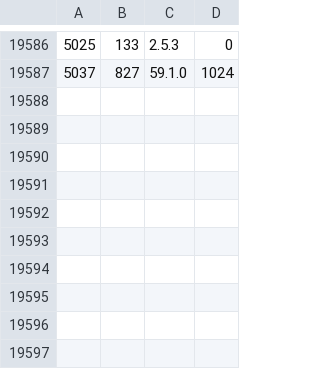
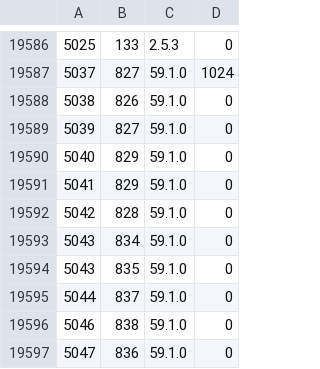
Before and after one commit to cppan/database, a CSV file: ProjectVersionDependencies.csv, drawn as a sheet; only a part is shown, gaps mark what is left out; the diff names each change by its address in the sheet, - before the commit and + after, or states it on an @@ line.

```diff
--- a/ProjectVersionDependencies.csv
+++ b/ProjectVersionDependencies.csv
+row 19588: 5038 | 826 | 59.1.0 | 0
+row 19589: 5039 | 827 | 59.1.0 | 0
+row 19590: 5040 | 829 | 59.1.0 | 0
+row 19591: 5041 | 829 | 59.1.0 | 0
+row 19592: 5042 | 828 | 59.1.0 | 0
+row 19593: 5043 | 834 | 59.1.0 | 0
+row 19594: 5043 | 835 | 59.1.0 | 0
+row 19595: 5044 | 837 | 59.1.0 | 0
+row 19596: 5046 | 838 | 59.1.0 | 0
+row 19597: 5047 | 836 | 59.1.0 | 0
```
Also changed, not shown: ProjectVersions.csv, 1 other file.
